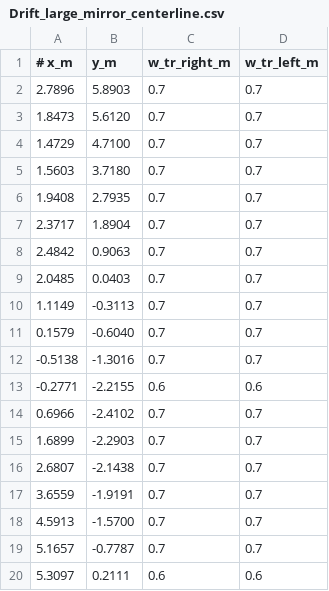
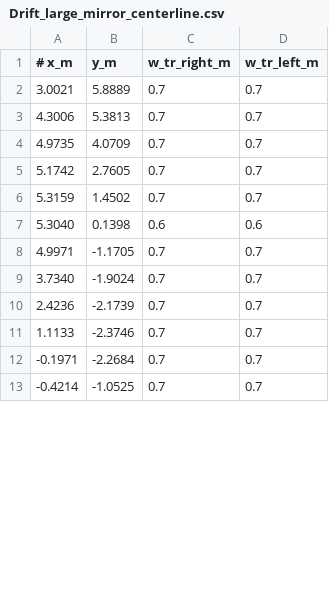
Before and after one commit to TeoIlie/F1TENTH_Racetracks, a CSV file: Drift_large_mirror/Drift_large_mirror_centerline.csv, drawn as a sheet; only a part is shown; the diff covers the shown part only.

Commit message:
fix Drift_large_mirror jagged centerline

```diff
--- a/Drift_large_mirror/Drift_large_mirror_centerline.csv
+++ b/Drift_large_mirror/Drift_large_mirror_centerline.csv
@@ -1,20 +1,13 @@
 # x_m, y_m, w_tr_right_m, w_tr_left_m
-2.7896,5.8903,0.7,0.7
-1.8473,5.6120,0.7,0.7
-1.4729,4.7100,0.7,0.7
-1.5603,3.7180,0.7,0.7
-1.9408,2.7935,0.7,0.7
-2.3717,1.8904,0.7,0.7
-2.4842,0.9063,0.7,0.7
-2.0485,0.0403,0.7,0.7
-1.1149,-0.3113,0.7,0.7
-0.1579,-0.6040,0.7,0.7
--0.5138,-1.3016,0.7,0.7
--0.2771,-2.2155,0.6,0.6
-0.6966,-2.4102,0.7,0.7
-1.6899,-2.2903,0.7,0.7
-2.6807,-2.1438,0.7,0.7
-3.6559,-1.9191,0.7,0.7
-4.5913,-1.5700,0.7,0.7
-5.1657,-0.7787,0.7,0.7
-5.3097,0.2111,0.6,0.6
+3.0021,5.8889,0.7,0.7
+4.3006,5.3813,0.7,0.7
+4.9735,4.0709,0.7,0.7
+5.1742,2.7605,0.7,0.7
+5.3159,1.4502,0.7,0.7
+5.3040,0.1398,0.6,0.6
+4.9971,-1.1705,0.7,0.7
+3.7340,-1.9024,0.7,0.7
+2.4236,-2.1739,0.7,0.7
+1.1133,-2.3746,0.7,0.7
+-0.1971,-2.2684,0.7,0.7
+-0.4214,-1.0525,0.7,0.7
```
Also changed, not shown: 1 added row and 12 edited cells elsewhere in this file.
